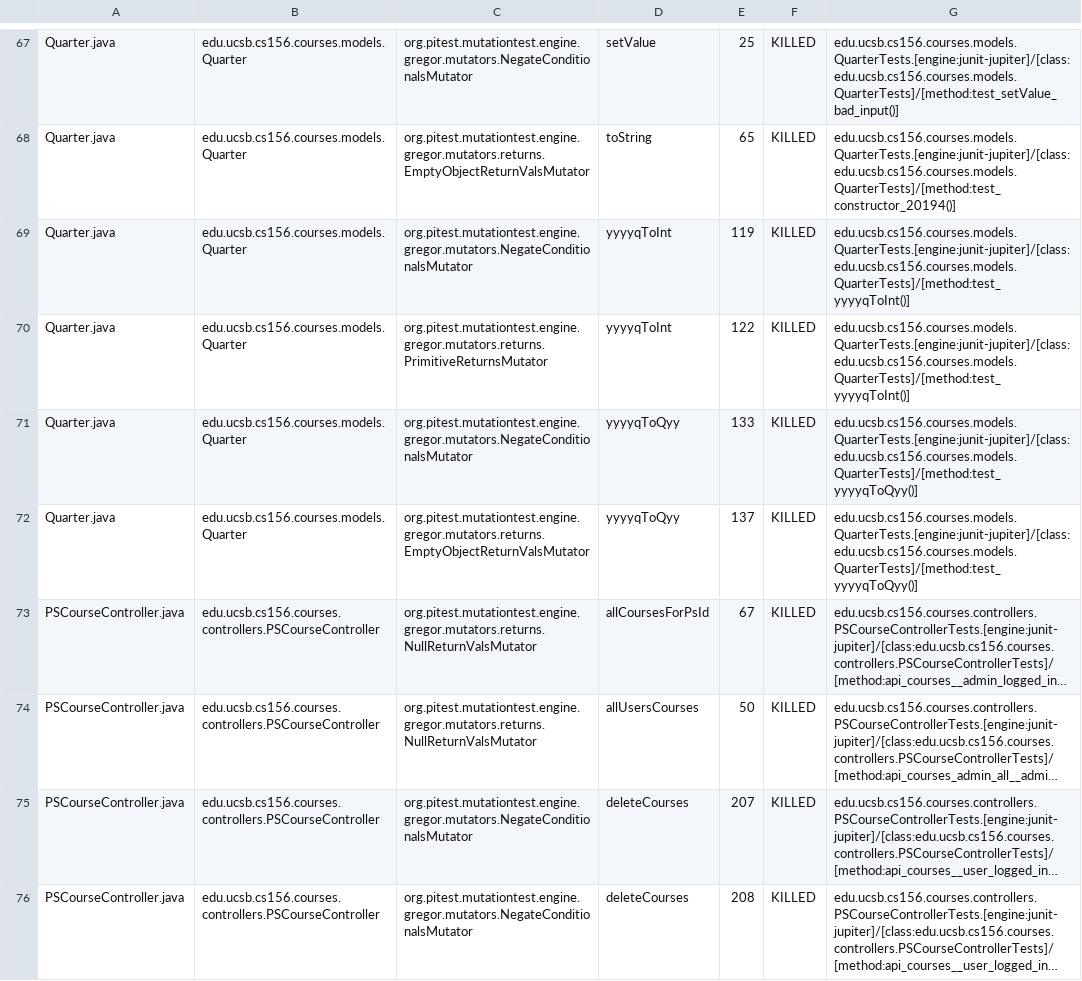
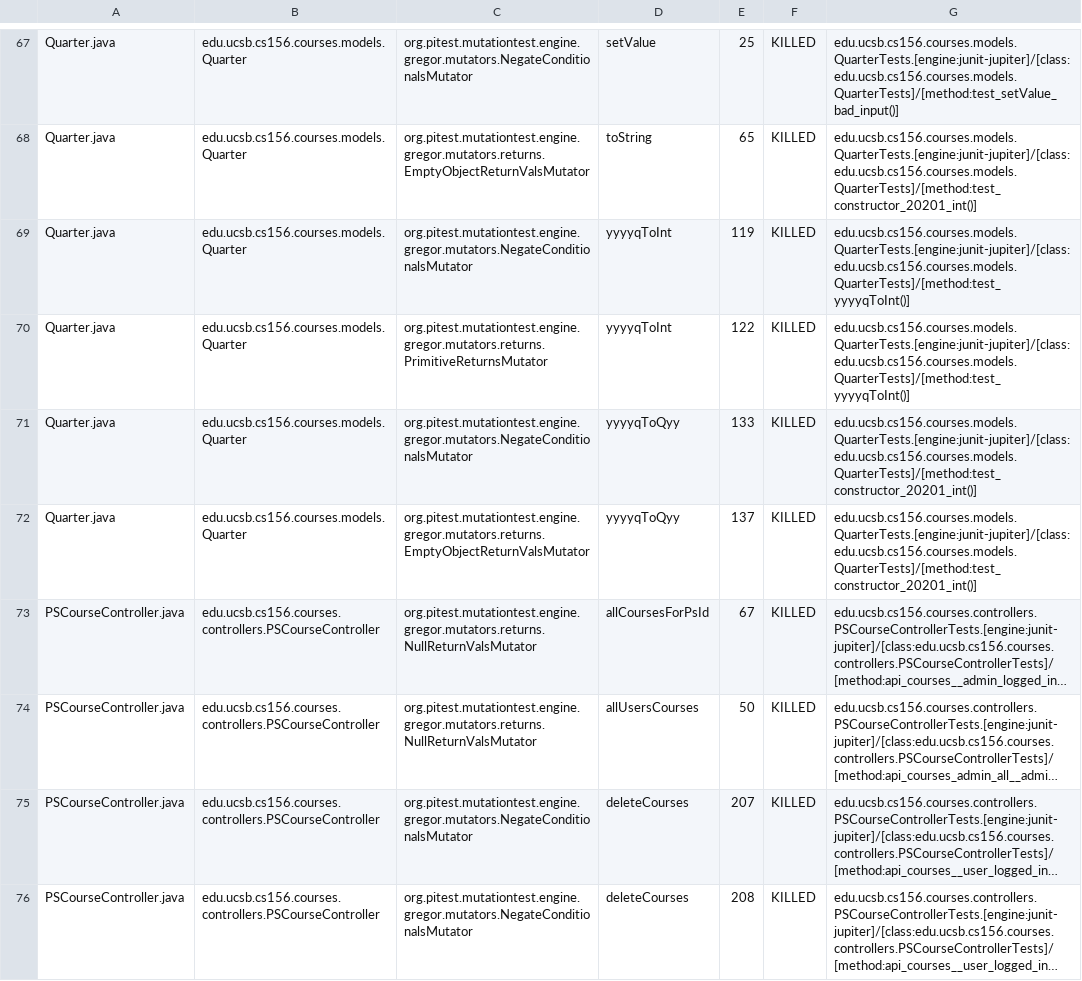
Before and after one commit to ucsb-cs156-w24/proj-courses-w24-5pm-1, a CSV file: prs/33/pitest/mutations.csv, drawn as a sheet; only a part is shown, gaps mark what is left out; long unchanged cells end in …; the diff covers the shown part only; the diff names each change by its address in the sheet, - before the commit and + after, or states it on an @@ line.

Commit message:
Deploying to gh-pages from @ ucsb-cs156-w24/proj-courses-w24-5pm-1@6bc6433658a08df4b92907ecf1da782738a01c01 🚀

```diff
--- a/prs/33/pitest/mutations.csv
+++ b/prs/33/pitest/mutations.csv
-G68: edu.ucsb.cs156.courses.models.QuarterTests.[engine:junit-jupiter]/[class:edu.ucsb.cs156.courses.models.QuarterTests]/[method:test_constructor_20194()]
+G68: edu.ucsb.cs156.courses.models.QuarterTests.[engine:junit-jupiter]/[class:edu.ucsb.cs156.courses.models.QuarterTests]/[method:test_constructor_20201_int()]
-G71:G72: edu.ucsb.cs156.courses.models.QuarterTests.[engine:junit-jupiter]/[class:edu.ucsb.cs156.courses.models.QuarterTests]/[method:test_yyyyqToQyy()]
+G71:G72: edu.ucsb.cs156.courses.models.QuarterTests.[engine:junit-jupiter]/[class:edu.ucsb.cs156.courses.models.QuarterTests]/[method:test_constructor_20201_int()]
```
Also changed, not shown: 92 edited cells elsewhere in this file, 39 other files.
